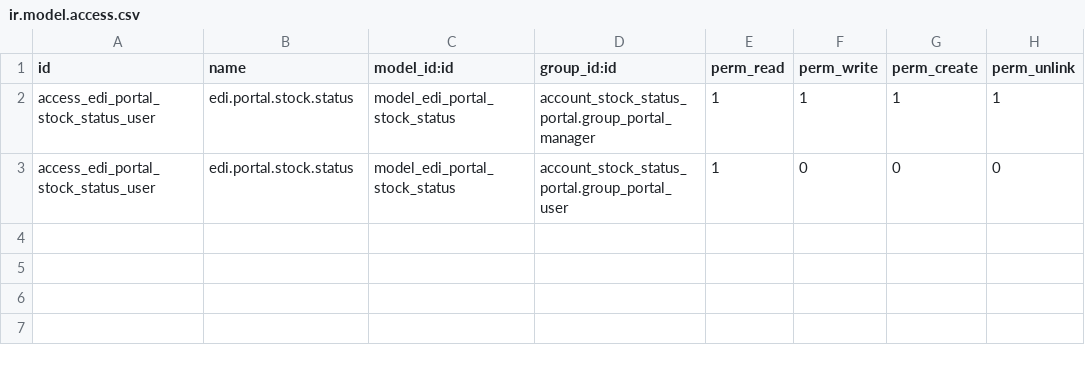
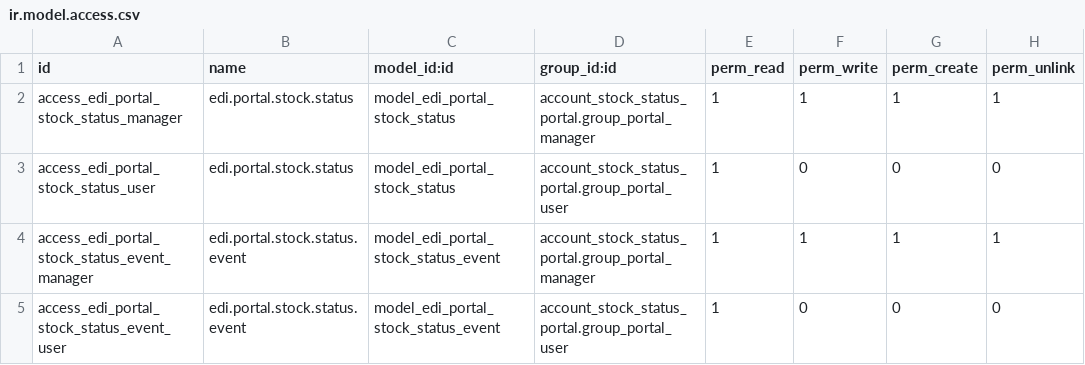
Before and after one commit to Micronaet/micronaet-trip, a CSV file: account_stock_status_portal/security/ir.model.access.csv, drawn as a sheet.

```diff
--- a/account_stock_status_portal/security/ir.model.access.csv
+++ b/account_stock_status_portal/security/ir.model.access.csv
@@ -1,3 +1,5 @@
 "id","name","model_id:id","group_id:id","perm_read","perm_write","perm_create","perm_unlink"
-access_edi_portal_stock_status_user,edi.portal.stock.status,model_edi_portal_stock_status,account_stock_status_portal.group_portal_manager,1,1,1,1
+access_edi_portal_stock_status_manager,edi.portal.stock.status,model_edi_portal_stock_status,account_stock_status_portal.group_portal_manager,1,1,1,1
 access_edi_portal_stock_status_user,edi.portal.stock.status,model_edi_portal_stock_status,account_stock_status_portal.group_portal_user,1,0,0,0
+access_edi_portal_stock_status_event_manager,edi.portal.stock.status.event,model_edi_portal_stock_status_event,account_stock_status_portal.group_portal_manager,1,1,1,1
+access_edi_portal_stock_status_event_user,edi.portal.stock.status.event,model_edi_portal_stock_status_event,account_stock_status_portal.group_portal_user,1,0,0,0
```
Also changed, not shown: 2 other files.
